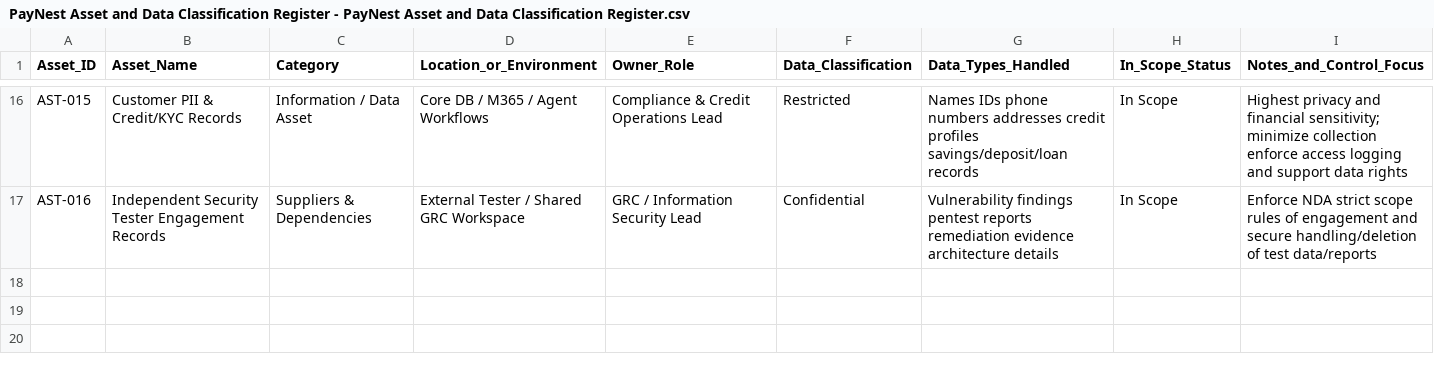
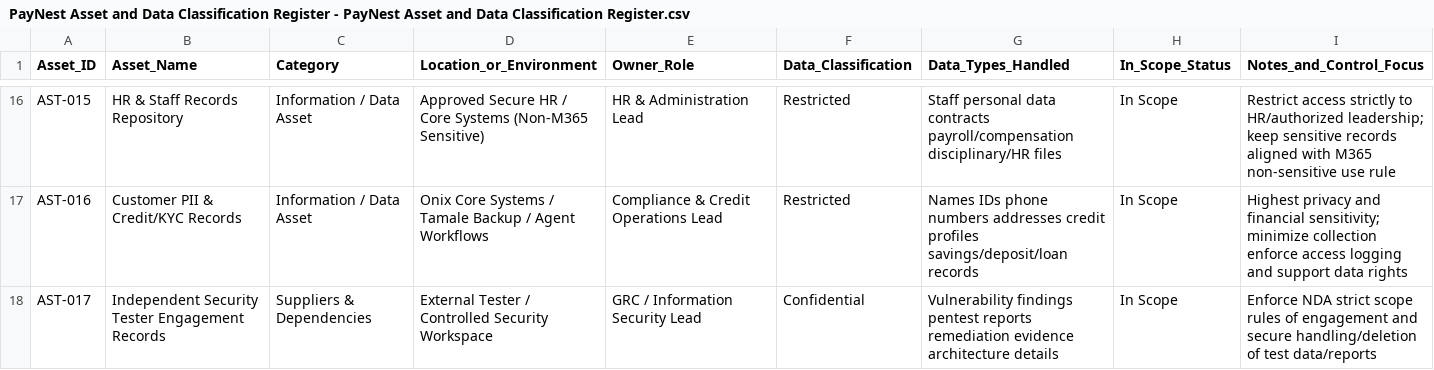
Before and after one commit to Raphael-1z/PAYNEST-ISMS, a CSV file: 01-context-and-scope/PayNest Asset and Data Classification Register - PayNest Asset and Data Classification Register.csv, drawn as a sheet; only a part is shown, gaps mark what is left out; addresses are those after the commit; the diff covers the shown part only; the diff names each change by its address in the sheet, - before the commit and + after, or states it on an @@ line.

```diff
--- a/01-context-and-scope/PayNest Asset and Data Classification Register - PayNest Asset and Data Classification Register.csv
+++ b/01-context-and-scope/PayNest Asset and Data Classification Register - PayNest Asset and Data Classification Register.csv
-B16 (Asset_Name): Customer PII & Credit/KYC Records
+B16 (Asset_Name): HR & Staff Records Repository
-D16 (Location_or_Environment): Core DB / M365 / Agent Workflows
+D16 (Location_or_Environment): Approved Secure HR / Core Systems (Non-M365 Sensitive)
-E16 (Owner_Role): Compliance & Credit Operations Lead
+E16 (Owner_Role): HR & Administration Lead
-G16 (Data_Types_Handled): Names IDs phone numbers addresses credit profiles savings/deposit/loan records
+G16 (Data_Types_Handled): Staff personal data contracts payroll/compensation disciplinary/HR files
-I16 (Notes_and_Control_Focus): Highest privacy and financial sensitivity; minimize collection enforce access logging and support data rights
+I16 (Notes_and_Control_Focus): Restrict access strictly to HR/authorized leadership; keep sensitive records aligned with M365 non-sensitive use rule
+row 17: AST-016 | Customer PII & Credit/KYC Records | Information / Data Asset | Onix Core Systems / Tamale Backup / Agent Workflows | Compliance & Credit Operations Lead | Restricted | Names IDs phone numbers addresses credit profiles savings/deposit/loan records | In Scope | Highest privacy and financial sensitivity; minimize collection enforce access logging and support data rights
-A18 (Asset_ID): AST-016
+A18 (Asset_ID): AST-017
-D18 (Location_or_Environment): External Tester / Shared GRC Workspace
+D18 (Location_or_Environment): External Tester / Controlled Security Workspace
```
Also changed, not shown: 33 edited cells elsewhere in this file.
